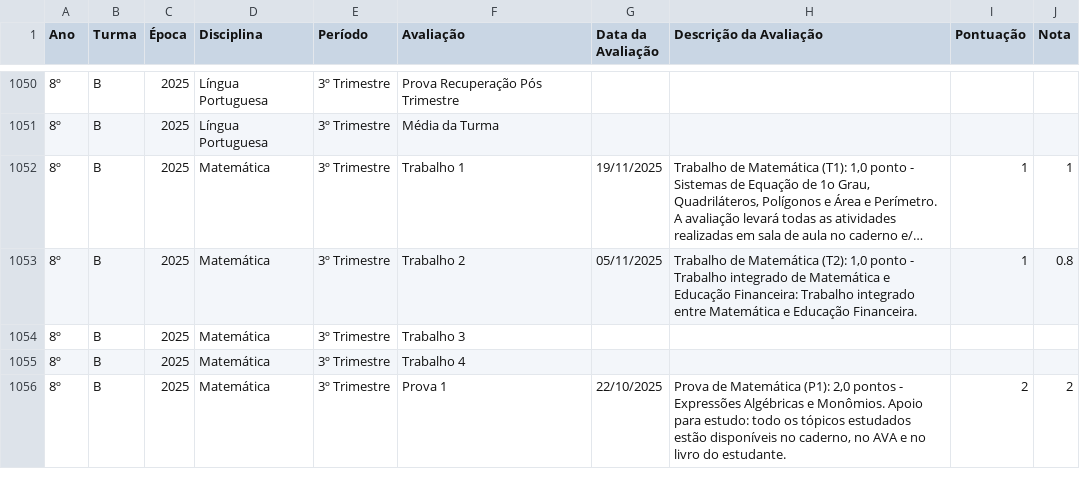
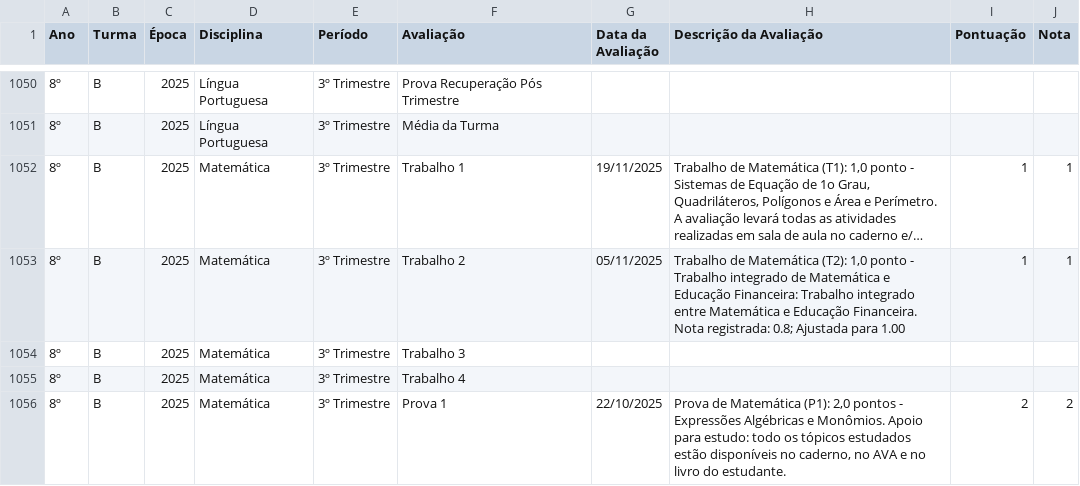
Before and after one commit to mauriciopassos/notas_cetec_augusto, a CSV file: src/df_notas_cetec_augusto.csv, drawn as a sheet; only a part is shown, gaps mark what is left out; long unchanged cells end in …; ↵ is a line break in a cell; the diff names each change by its address in the sheet, - before the commit and + after, or states it on an @@ line.

Commit message:
Upload New CSV Data

```diff
--- a/src/df_notas_cetec_augusto.csv
+++ b/src/df_notas_cetec_augusto.csv
-H1053 (Descrição da Avaliação): …Educação Financeira.
+H1053 (Descrição da Avaliação): …Educação Financeira. ↵ Nota registrada: 0.8; Ajustada para 1.00
-J1053 (Nota): 0.8
+J1053 (Nota): 1
```
Also changed, not shown: 1 other file.
